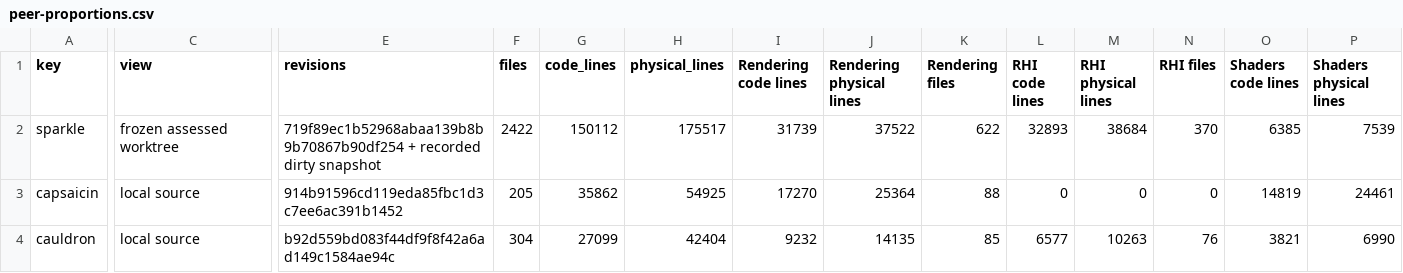
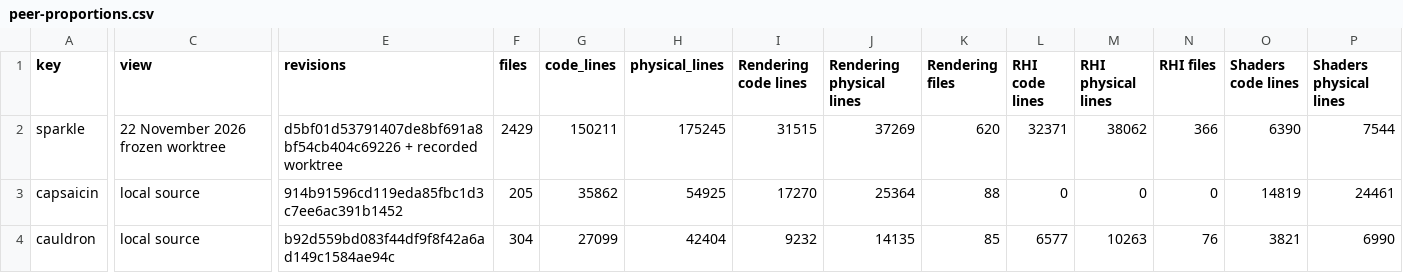
Before and after one commit to LisowskiPawel/SparkleEngine, a CSV file: Docs/Images/RepositoryFootprint/peer-proportions.csv, drawn as a sheet; only a part is shown, gaps mark what is left out; the diff covers the shown part only; the diff names each change by its address in the sheet, - before the commit and + after, or states it on an @@ line.

```diff
--- a/Docs/Images/RepositoryFootprint/peer-proportions.csv
+++ b/Docs/Images/RepositoryFootprint/peer-proportions.csv
-C2 (view): frozen assessed worktree
+C2 (view): 22 November 2026 frozen worktree
-E2 (revisions): 719f89ec1b52968abaa139b8b9b70867b90df254 + recorded dirty snapshot
+E2 (revisions): d5bf01d53791407de8bf691a8bf54cb404c69226 + recorded worktree
-F2 (files): 2422
+F2 (files): 2429
-G2 (code_lines): 150112
+G2 (code_lines): 150211
-H2 (physical_lines): 175517
+H2 (physical_lines): 175245
-I2 (Rendering code lines): 31739
+I2 (Rendering code lines): 31515
-J2 (Rendering physical lines): 37522
+J2 (Rendering physical lines): 37269
-K2 (Rendering files): 622
+K2 (Rendering files): 620
-L2 (RHI code lines): 32893
+L2 (RHI code lines): 32371
-M2 (RHI physical lines): 38684
+M2 (RHI physical lines): 38062
-N2 (RHI files): 370
+N2 (RHI files): 366
-O2 (Shaders code lines): 6385
+O2 (Shaders code lines): 6390
-P2 (Shaders physical lines): 7539
+P2 (Shaders physical lines): 7544
```
Also changed, not shown: 9 edited cells elsewhere in this file, 17 other files.
